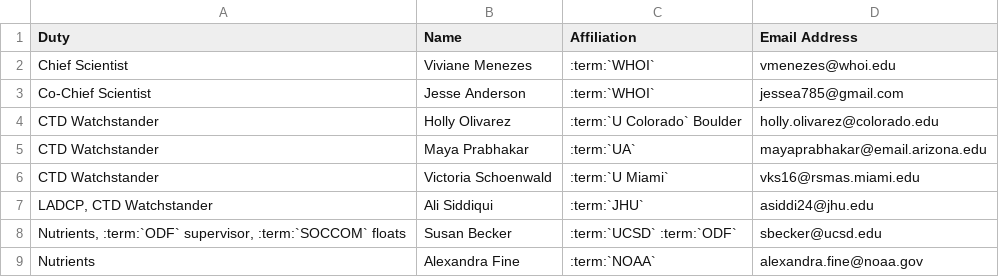
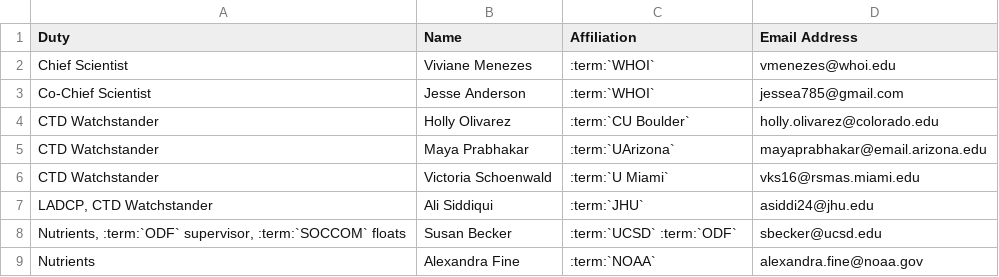
Before and after one commit to cchdo/cruise_report_2021_a22, a CSV file: scienceparty.csv, drawn as a sheet; only a part is shown.

```diff
--- a/scienceparty.csv
+++ b/scienceparty.csv
@@ -3,4 +3,4 @@ Chief Scientist,Viviane Menezes,:term:`WHOI`,vmenezes@whoi.edu
 Co-Chief Scientist,Jesse Anderson,:term:`WHOI`,jessea785@gmail.com
-CTD Watchstander,Holly Olivarez,:term:`U Colorado` Boulder,holly.olivarez@colorado.edu
-CTD Watchstander,Maya Prabhakar,:term:`UA`,mayaprabhakar@email.arizona.edu
+CTD Watchstander,Holly Olivarez,:term:`CU Boulder`,holly.olivarez@colorado.edu
+CTD Watchstander,Maya Prabhakar,:term:`UArizona`,mayaprabhakar@email.arizona.edu
 CTD Watchstander,Victoria Schoenwald,:term:`U Miami`,vks16@rsmas.miami.edu
```
Also changed, not shown: participating.csv, 1 other file.
